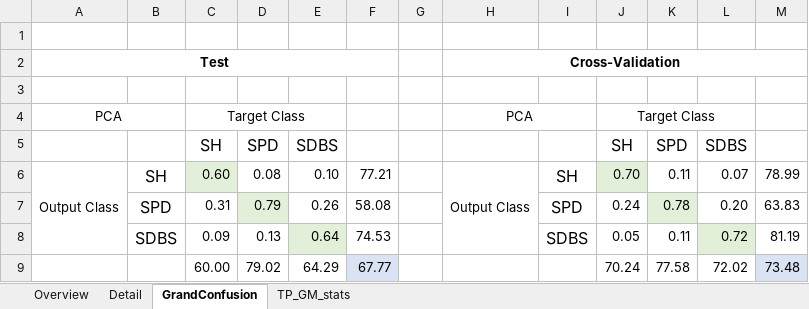
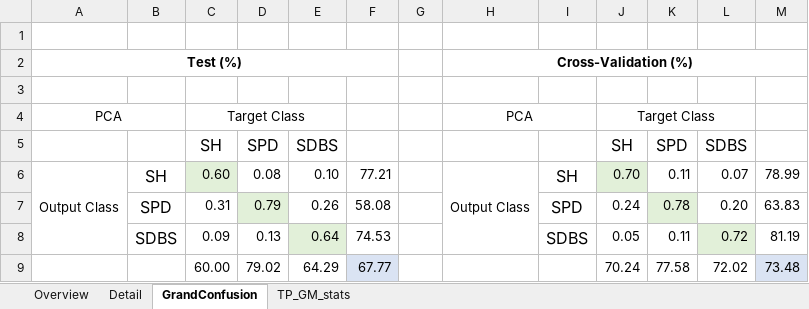
Before and after one commit to oliveirafhm/DR-Toolbox-Benchmark, an Excel workbook: PaperNeural/ResultsControlFinal.xlsx, sheet GrandConfusion, drawn as a sheet; only a part is shown; values as stored, in another font and other column widths than the file's, no borders; removed rows and columns are numbered as before the commit, all else as after; the diff covers the shown part only; the diff names each change by its address in the sheet, - before the commit and + after, or states it on an @@ line.

```diff
--- a/PaperNeural/ResultsControlFinal.xlsx (sheet GrandConfusion)
+++ b/PaperNeural/ResultsControlFinal.xlsx (sheet GrandConfusion)
-row 2: Test |  |  |  |  |  |  | Cross-Validation
+row 2: Test (%) |  |  |  |  |  |  | Cross-Validation (%)
```
Also changed, not shown: 25 added rows elsewhere in this sheet, sheet TP_GM_stats, PaperNeural/ExperimentsConfigMar2017_23-Mar-2017.xlsx, PaperNeural/ResultGraphs/best_and_worse_acc.xlsx, 12 other files.
